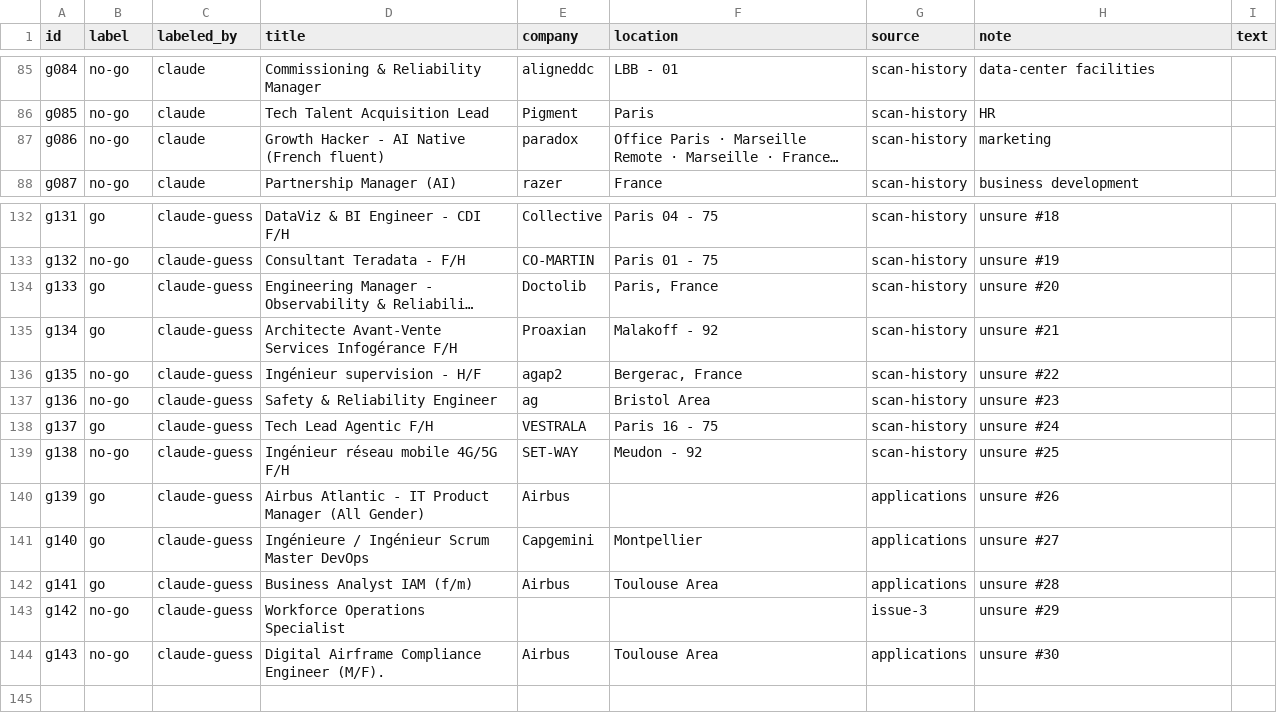
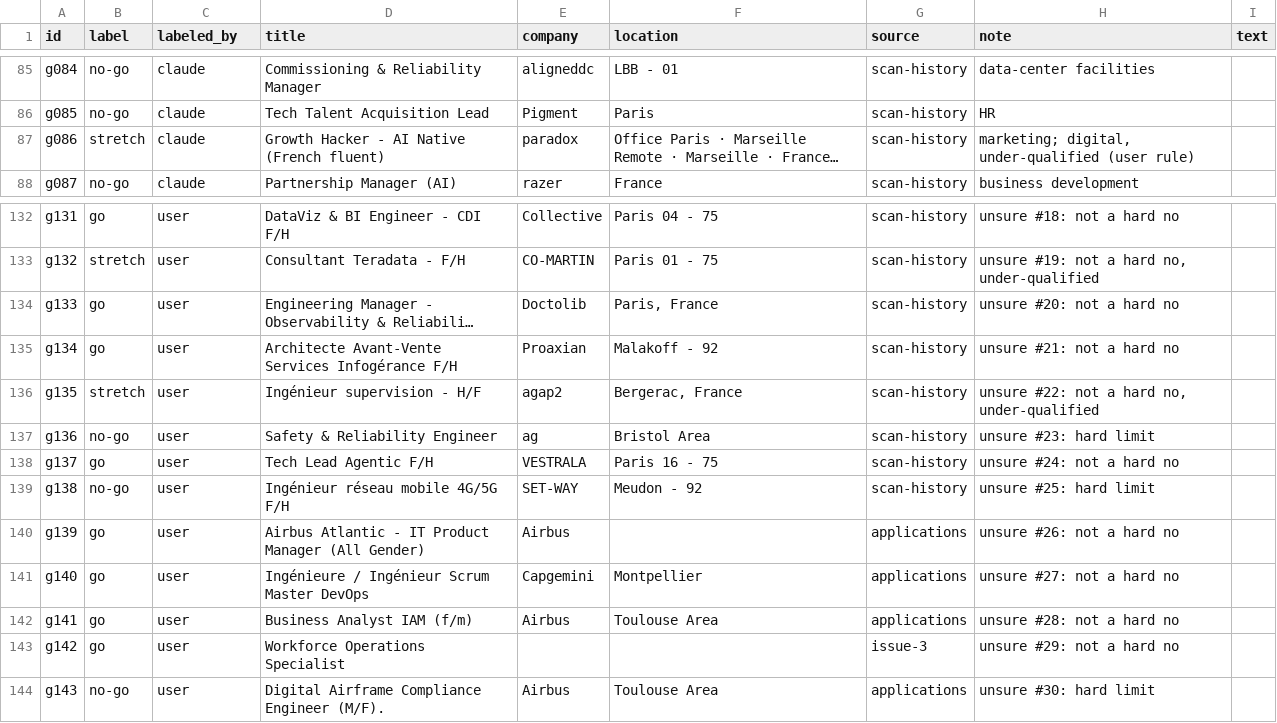
Before and after one commit to moudimash99/career-ops, a TSV file: evals/night-fit/golden.tsv, drawn as a sheet; only a part is shown, gaps mark what is left out; long unchanged cells end in …; the diff covers the shown part only; the diff names each change by its address in the sheet, - before the commit and + after, or states it on an @@ line.

```diff
--- a/evals/night-fit/golden.tsv
+++ b/evals/night-fit/golden.tsv
-B87 (label): no-go
+B87 (label): stretch
-H87 (note): marketing
+H87 (note): marketing; digital, under-qualified (user rule)
-C132:C144 (labeled_by): claude-guess
+C132:C144 (labeled_by): user
-H132 (note): unsure #18
+H132 (note): unsure #18: not a hard no
-B133 (label): no-go
+B133 (label): stretch
-H133 (note): unsure #19
+H133 (note): unsure #19: not a hard no, under-qualified
-H134 (note): unsure #20
+H134 (note): unsure #20: not a hard no
-H135 (note): unsure #21
+H135 (note): unsure #21: not a hard no
-B136 (label): no-go
+B136 (label): stretch
-H136 (note): unsure #22
+H136 (note): unsure #22: not a hard no, under-qualified
-H137 (note): unsure #23
+H137 (note): unsure #23: hard limit
-H138 (note): unsure #24
+H138 (note): unsure #24: not a hard no
-H139 (note): unsure #25
+H139 (note): unsure #25: hard limit
-H140 (note): unsure #26
+H140 (note): unsure #26: not a hard no
-H141 (note): unsure #27
+H141 (note): unsure #27: not a hard no
-H142 (note): unsure #28
+H142 (note): unsure #28: not a hard no
-B143 (label): no-go
+B143 (label): go
-H143 (note): unsure #29
+H143 (note): unsure #29: not a hard no
-H144 (note): unsure #30
+H144 (note): unsure #30: hard limit
```
Also changed, not shown: 54 edited cells elsewhere in this file, 8 other files.
